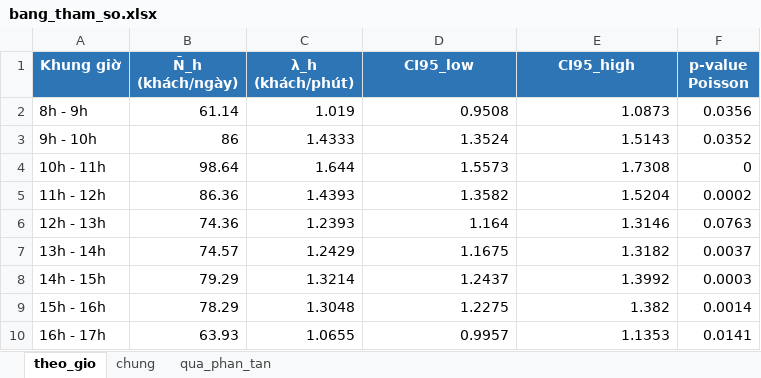
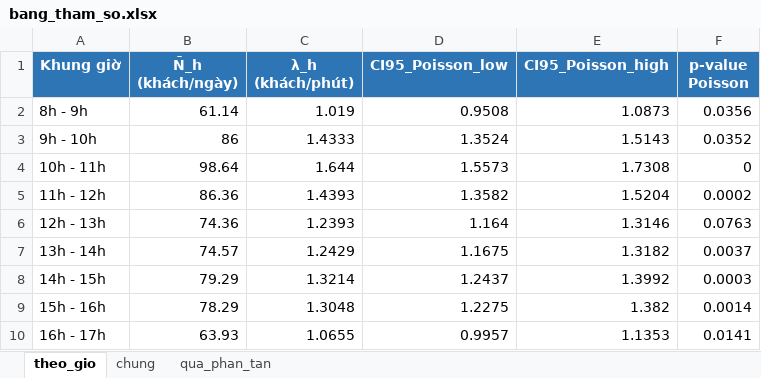
Before and after one commit to LgTVing/queue-simulation, an Excel workbook: docs/bang_tham_so.xlsx, sheet theo_gio, drawn as a sheet; values as stored, in another font and other column widths than the file's, no borders; the diff names each change by its address in the sheet, - before the commit and + after, or states it on an @@ line.

```diff
--- a/docs/bang_tham_so.xlsx (sheet theo_gio)
+++ b/docs/bang_tham_so.xlsx (sheet theo_gio)
-D1: CI95_low
+D1: CI95_Poisson_low
-E1: CI95_high
+E1: CI95_Poisson_high
```
Also changed, not shown: sheet qua_phan_tan, sheet chung, docs/thong_ke_mo_ta.xlsx, 16 other files.
